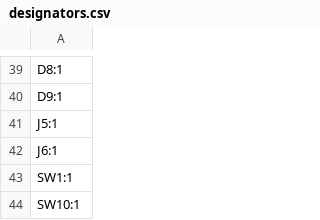
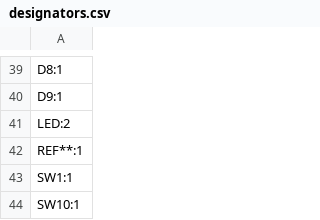
Before and after one commit to OriginalFire/Orcus, a CSV file: PCB/Orcus/production/designators.csv, drawn as a sheet; only a part is shown, gaps mark what is left out.

```diff
--- a/PCB/Orcus/production/designators.csv
+++ b/PCB/Orcus/production/designators.csv
@@ -40,4 +40,4 @@ D8:1
 D9:1
-J5:1
-J6:1
+LED:2
+REF**:1
 SW1:1
```
Also changed, not shown: PCB/Orcus/production/bom.csv, PCB/Orcus/production/positions.csv, 23 other files.
